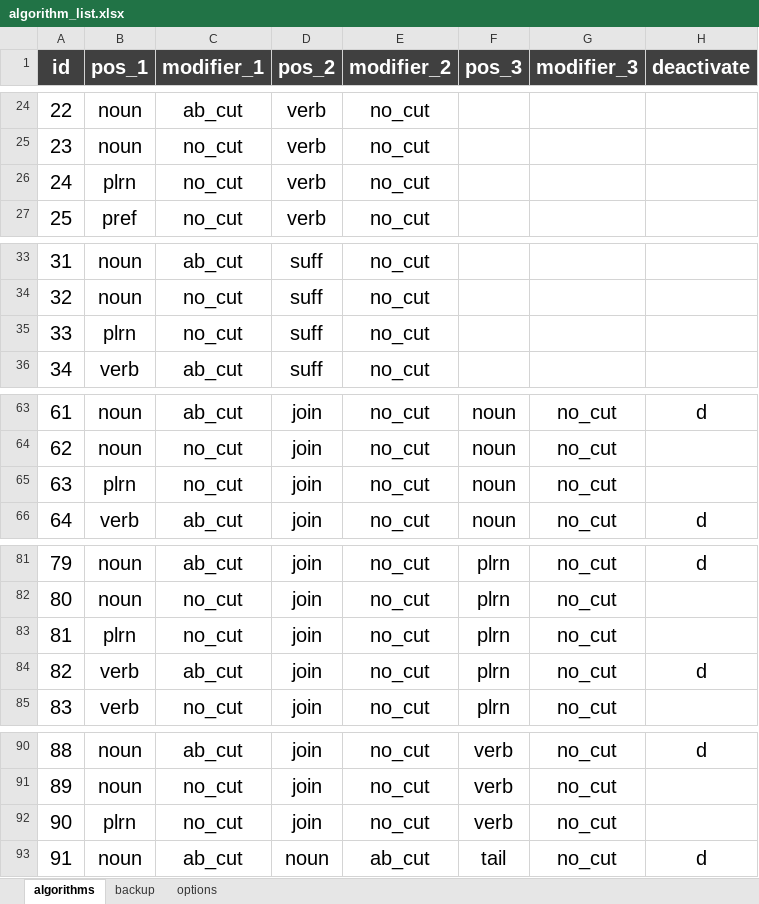
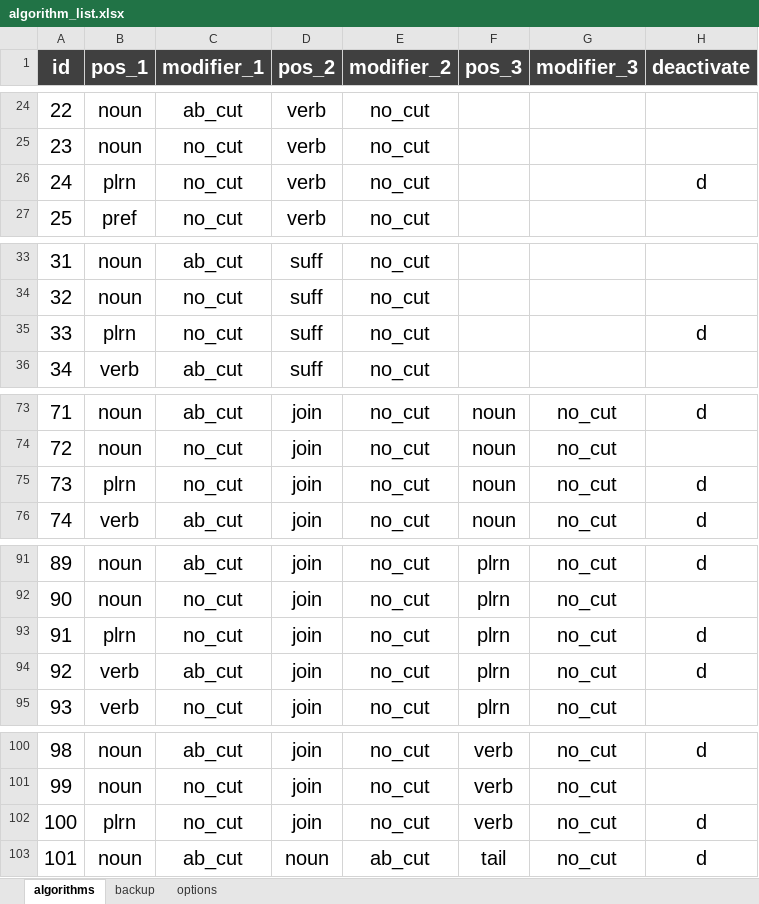
Before and after one commit to mkishi1221/create_names_v2, an Excel workbook: name_generator/dict/algorithms/algorithm_list.xlsx, sheet algorithms, drawn as a sheet; only a part is shown, gaps mark what is left out; values as stored, in another font and other column widths than the file's, no borders; conditional formats not drawn; addresses are those after the commit; the diff covers the shown part only; the diff names each change by its address in the sheet, - before the commit and + after, or states it on an @@ line.

```diff
--- a/name_generator/dict/algorithms/algorithm_list.xlsx (sheet algorithms)
+++ b/name_generator/dict/algorithms/algorithm_list.xlsx (sheet algorithms)
-H26 (deactivate): (empty)
+H26 (deactivate): d
-H35 (deactivate): (empty)
+H35 (deactivate): d
@@ column A (id) renumbered from row 60 down @@
-H75 (deactivate): (empty)
+H75 (deactivate): d
-H93 (deactivate): (empty)
+H93 (deactivate): d
-H102 (deactivate): (empty)
+H102 (deactivate): d
```
Also changed, not shown: 10 added rows and 7 edited cells elsewhere in this sheet, name_generator/contained_words.xlsx, name_generator/dict/text_components.xlsx, 12 other files.
